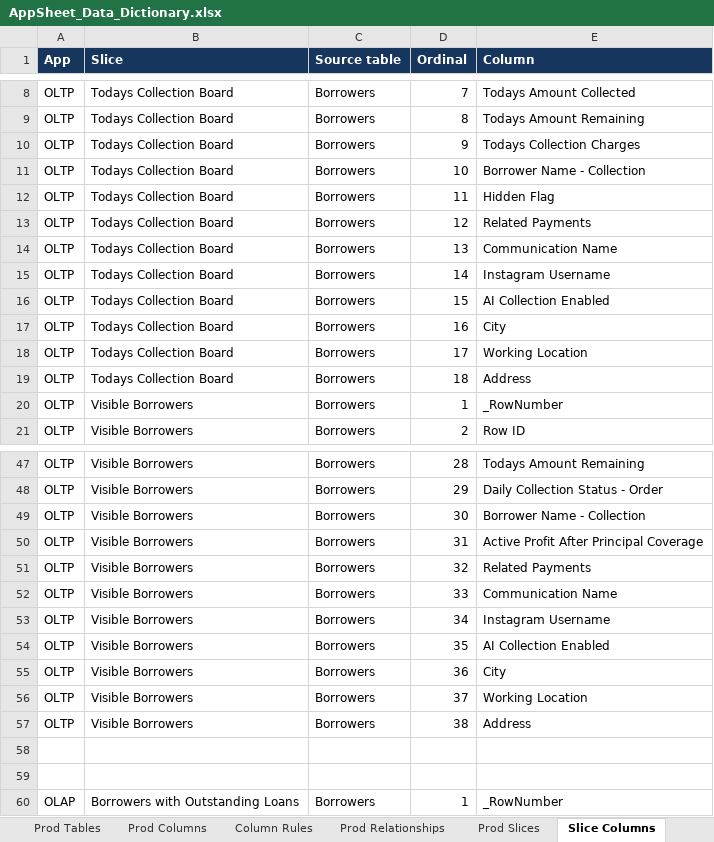
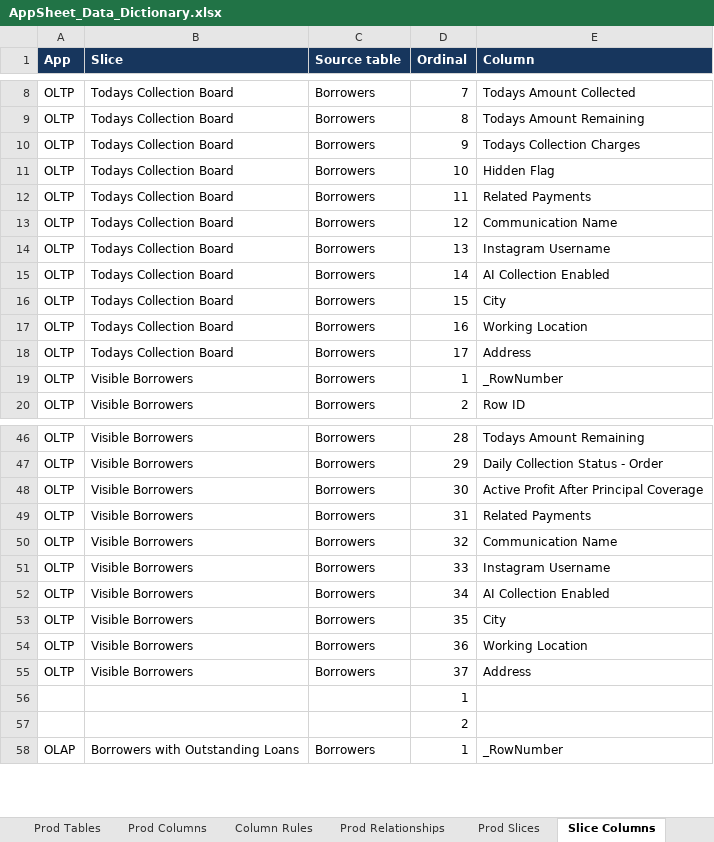
Before and after one commit to welct0407/MW-Credit-App, an Excel workbook: Documents/AppSheet_Data_Dictionary.xlsx, sheet Slice Columns, drawn as a sheet; only a part is shown, gaps mark what is left out; values as stored, in another font and other column widths than the file's, no borders; removed rows and columns are numbered as before the commit, all else as after; the diff covers the shown part only; the diff names each change by its address in the sheet, - before the commit and + after, or states it on an @@ line.

```diff
--- a/Documents/AppSheet_Data_Dictionary.xlsx (sheet Slice Columns)
+++ b/Documents/AppSheet_Data_Dictionary.xlsx (sheet Slice Columns)
-E11 (Column): Borrower Name - Collection
+E11 (Column): Hidden Flag
-E12 (Column): Hidden Flag
+E12 (Column): Related Payments
-E13 (Column): Related Payments
+E13 (Column): Communication Name
-E14 (Column): Communication Name
+E14 (Column): Instagram Username
-E15 (Column): Instagram Username
+E15 (Column): AI Collection Enabled
-E16 (Column): AI Collection Enabled
+E16 (Column): City
-E17 (Column): City
+E17 (Column): Working Location
-E18 (Column): Working Location
+E18 (Column): Address
-row 19: OLTP | Todays Collection Board | Borrowers | 18 | Address
-E48 (Column): Borrower Name - Collection
+E48 (Column): Active Profit After Principal Coverage
-E49 (Column): Active Profit After Principal Coverage
+E49 (Column): Related Payments
-E50 (Column): Related Payments
+E50 (Column): Communication Name
-E51 (Column): Communication Name
+E51 (Column): Instagram Username
-E52 (Column): Instagram Username
+E52 (Column): AI Collection Enabled
-E53 (Column): AI Collection Enabled
+E53 (Column): City
-E54 (Column): City
+E54 (Column): Working Location
-E55 (Column): Working Location
+E55 (Column): Address
-row 57: OLTP | Visible Borrowers | Borrowers | 38 | Address
-D56 (Ordinal): (empty)
+D56 (Ordinal): 1
-D57 (Ordinal): (empty)
+D57 (Ordinal): 2
```
Also changed, not shown: 6 edited cells elsewhere in this sheet, sheet Column Rules, sheet Prod Columns, sheet Dev Differences, 11 other files.
